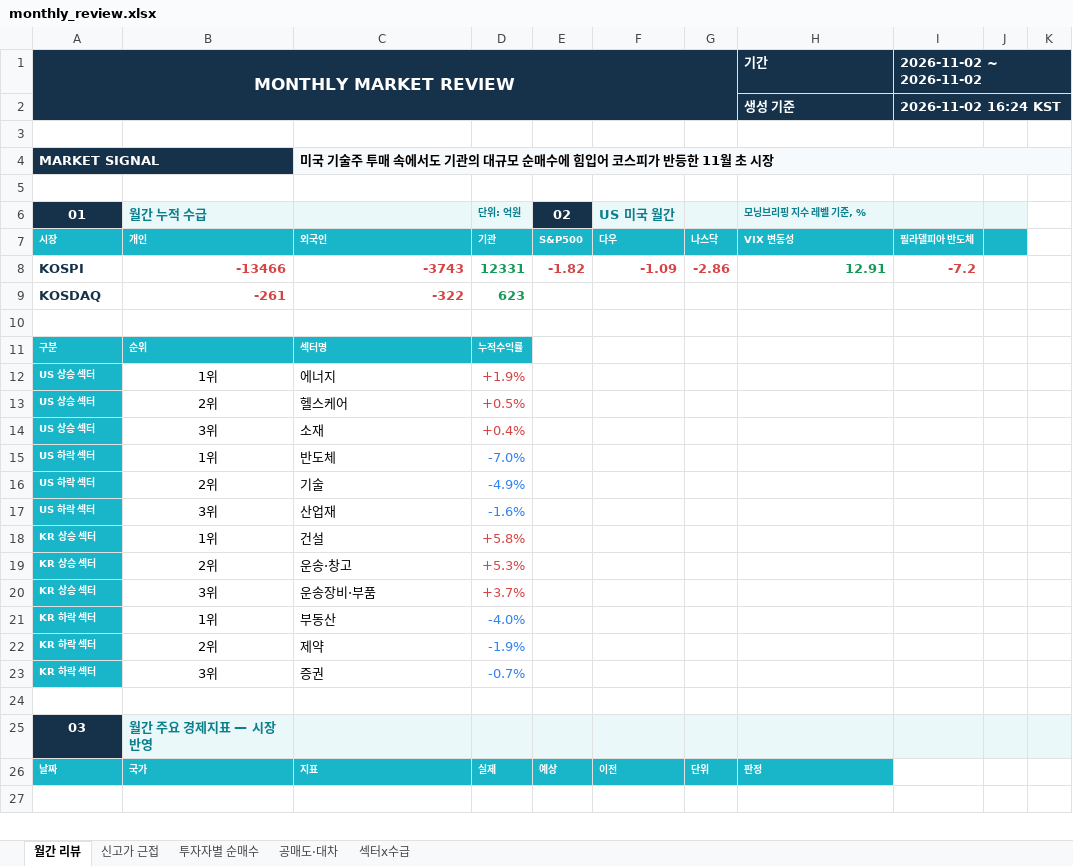
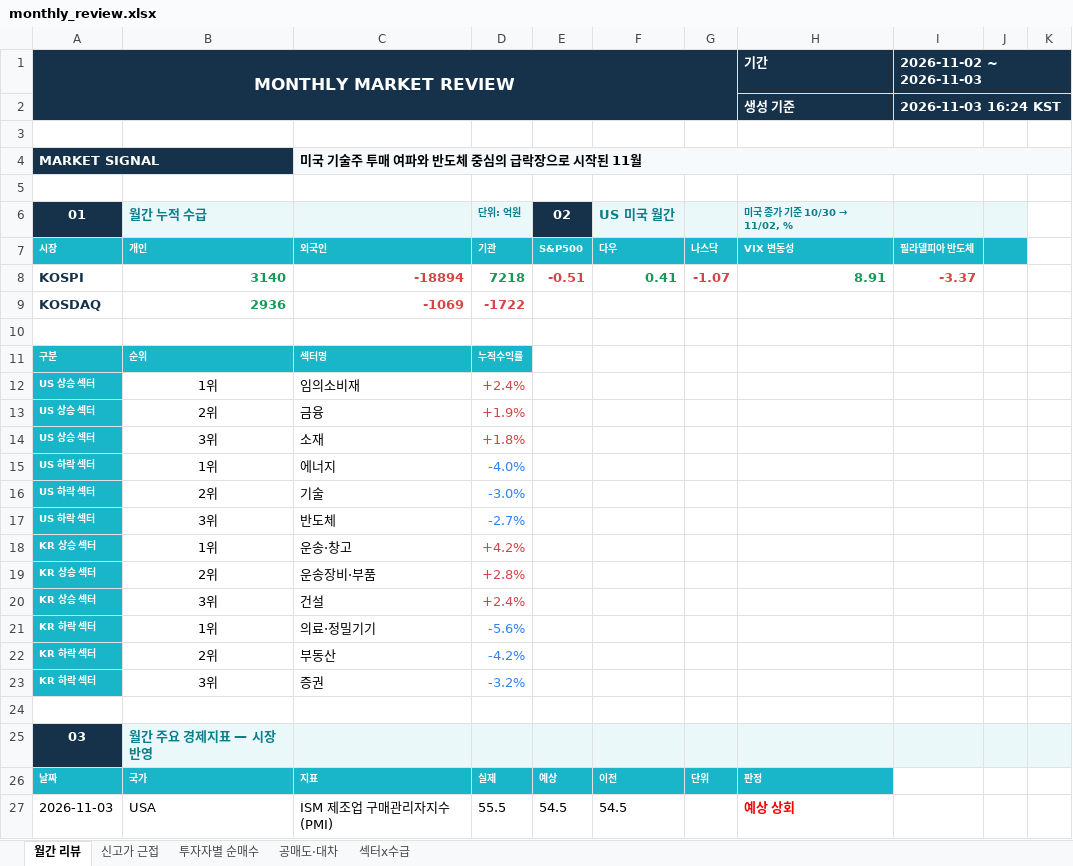
Before and after one commit to jykim0048/backtest_stock, an Excel workbook: public/monthly_review.xlsx, sheet 월간 리뷰, drawn as a sheet; only a part is shown; the shorter side is filled out with more unchanged rows; values as stored, in another font and other column widths than the file's, no borders; removed rows and columns are numbered as before the commit, all else as after; the diff covers the shown part only; the diff names each change by its address in the sheet, - before the commit and + after, or states it on an @@ line.

```diff
--- a/public/monthly_review.xlsx (sheet 월간 리뷰)
+++ b/public/monthly_review.xlsx (sheet 월간 리뷰)
-I1 (필라델피아 반도체): 2026-11-02 ~ 2026-11-02
+I1 (필라델피아 반도체): 2026-11-02 ~ 2026-11-03
-I2 (필라델피아 반도체): 2026-11-02 16:24 KST
+I2 (필라델피아 반도체): 2026-11-03 16:24 KST
-C4 (외국인): 미국 기술주 투매 속에서도 기관의 대규모 순매수에 힘입어 코스피가 반등한 11월 초 시장
+C4 (외국인): 미국 기술주 투매 여파와 반도체 중심의 급락장으로 시작된 11월
@@ H6 (VIX 변동성): 모닝브리핑 지수 레벨 기준, % → 미국 종가 기준 10/30 → 11/02, % @@
-row 8: KOSPI | -13466 | -3743 | 12331 | -1.82 | -1.09 | -2.86 | 12.91 | -7.2
-row 9: KOSDAQ | -261 | -322 | 623
+row 8: KOSPI | 3140 | -18894 | 7218 | -0.51 | 0.41 | -1.07 | 8.91 | -3.37
+row 9: KOSDAQ | 2936 | -1069 | -1722
-C12 (외국인): 에너지
+C12 (외국인): 임의소비재
-D12 (기관): +1.9%
+D12 (기관): +2.4%
-C13 (외국인): 헬스케어
+C13 (외국인): 금융
-D13 (기관): +0.5%
+D13 (기관): +1.9%
-D14 (기관): +0.4%
+D14 (기관): +1.8%
-C15 (외국인): 반도체
+C15 (외국인): 에너지
-D15 (기관): -7.0%
+D15 (기관): -4.0%
-D16 (기관): -4.9%
+D16 (기관): -3.0%
-C17 (외국인): 산업재
+C17 (외국인): 반도체
-D17 (기관): -1.6%
+D17 (기관): -2.7%
-C18 (외국인): 건설
+C18 (외국인): 운송·창고
-D18 (기관): +5.8%
+D18 (기관): +4.2%
-C19 (외국인): 운송·창고
+C19 (외국인): 운송장비·부품
-D19 (기관): +5.3%
+D19 (기관): +2.8%
-C20 (외국인): 운송장비·부품
+C20 (외국인): 건설
-D20 (기관): +3.7%
+D20 (기관): +2.4%
-C21 (외국인): 부동산
+C21 (외국인): 의료·정밀기기
-D21 (기관): -4.0%
+D21 (기관): -5.6%
-C22 (외국인): 제약
+C22 (외국인): 부동산
-D22 (기관): -1.9%
+D22 (기관): -4.2%
-D23 (기관): -0.7%
+D23 (기관): -3.2%
+row 27: 2026-11-03 | USA | ISM 제조업 구매관리자지수(PMI) | 55.5 | 54.5 | 54.5 |  | 예상 상회
```
Also changed, not shown: 35 added rows, 32 removed rows, 61 edited cells and cell formats elsewhere in this sheet, sheet 투자자별 순매수, sheet 섹터x수급, sheet 신고가 근접, sheet 공매도·대차, public/reports/monthly_review/2026-11.xlsx, 2 other files.
